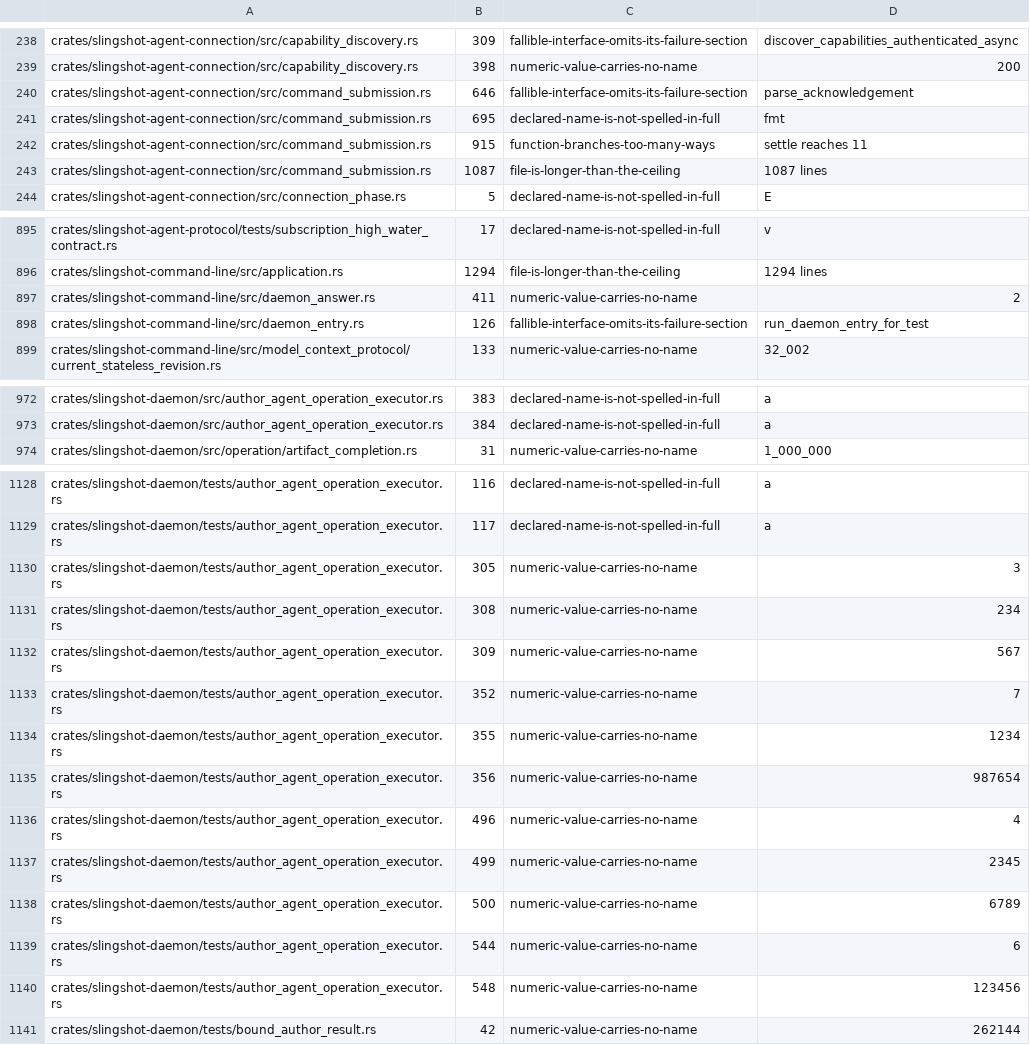
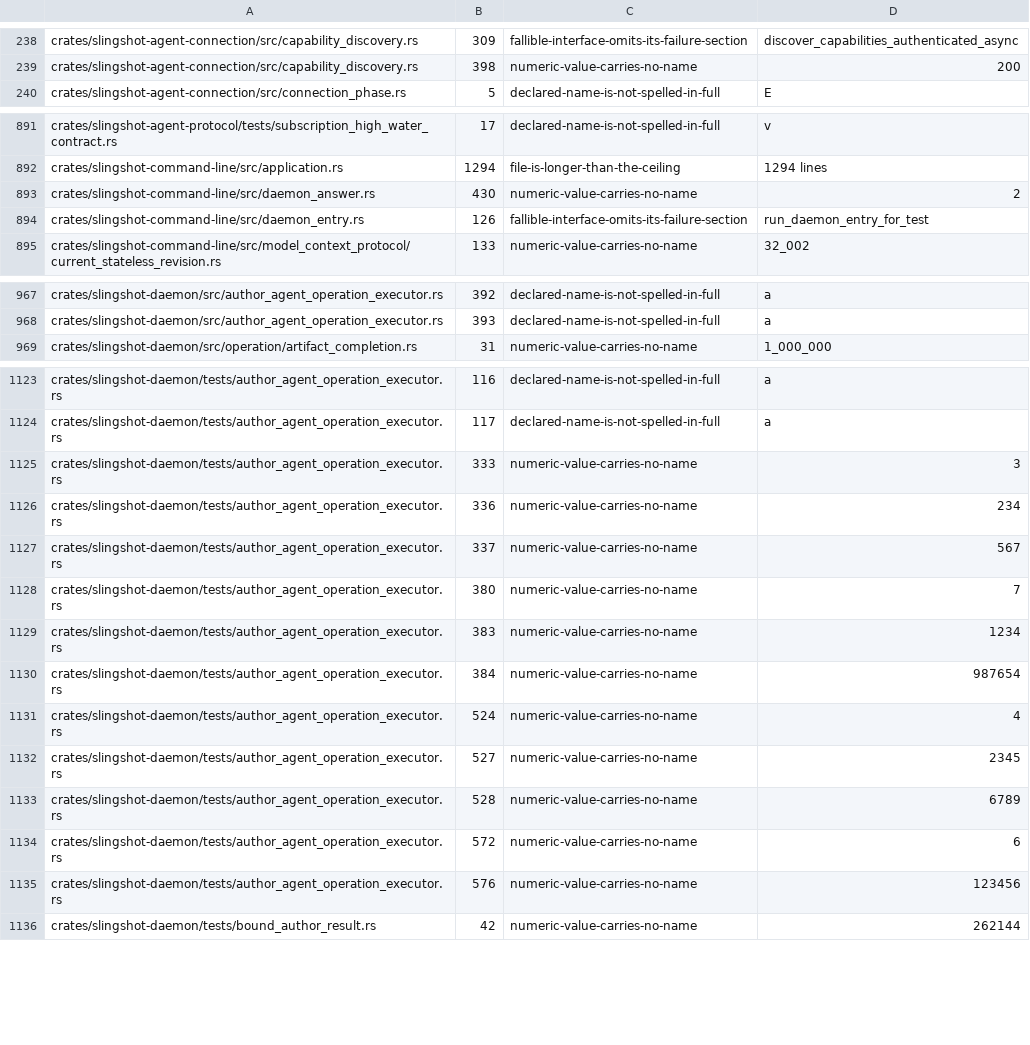
Before and after one commit to koraytaylan/slingshot, a TSV file: policy/source-policy-baseline.tsv, drawn as a sheet; only a part is shown, gaps mark what is left out; removed rows and columns are numbered as before the commit, all else as after; the diff covers the shown part only; the diff names each change by its address in the sheet, - before the commit and + after, or states it on an @@ line.

Commit message:
fix: keep command submission under the source-policy ceiling
Split settlement out of command_submission.rs so the file no longer
grows past one thousand lines, name the recovery revision the new MCP
test used, and refresh the reviewed diagnostics the last recovery
change moved.

```diff
--- a/policy/source-policy-baseline.tsv
+++ b/policy/source-policy-baseline.tsv
-row 240: crates/slingshot-agent-connection/src/command_submission.rs | 646 | fallible-interface-omits-its-failure-section | parse_acknowledgement
-row 241: crates/slingshot-agent-connection/src/command_submission.rs | 695 | declared-name-is-not-spelled-in-full | fmt
-row 242: crates/slingshot-agent-connection/src/command_submission.rs | 915 | function-branches-too-many-ways | settle reaches 11
-row 243: crates/slingshot-agent-connection/src/command_submission.rs | 1087 | file-is-longer-than-the-ceiling | 1087 lines
-B893: 411
+B893: 430
-B967: 383
+B967: 392
-B968: 384
+B968: 393
-B1125: 305
+B1125: 333
-B1126: 308
+B1126: 336
-B1127: 309
+B1127: 337
-B1128: 352
+B1128: 380
-B1129: 355
+B1129: 383
-B1130: 356
+B1130: 384
-B1131: 496
+B1131: 524
-B1132: 499
+B1132: 527
-B1133: 500
+B1133: 528
-B1134: 544
+B1134: 572
-B1135: 548
+B1135: 576
```
Also changed, not shown: 1 removed row and 26 edited cells elsewhere in this file, 4 other files.
